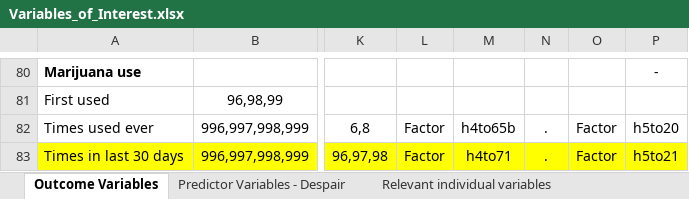
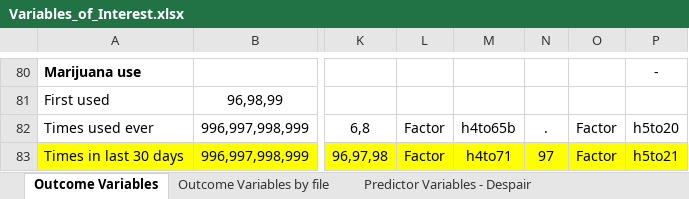
Before and after one commit to lgaydosh/despair_ml_public, an Excel workbook: Variables_of_Interest.xlsx, sheet Outcome Variables, drawn as a sheet; only a part is shown, gaps mark what is left out; values as stored, in another font and other column widths than the file's, no borders; the diff names each change by its address in the sheet, - before the commit and + after, or states it on an @@ line.

Commit message:
Shows updated predictor variables

```diff
--- a/Variables_of_Interest.xlsx (sheet Outcome Variables)
+++ b/Variables_of_Interest.xlsx (sheet Outcome Variables)
+sheet tab: Outcome Variables by file
-N83: .
+N83: 97
```
Also changed, not shown: sheet Contextual Variables by File, sheet Predictor Variables - Despair, sheet Relevant individual variables, other sheet tabs.
